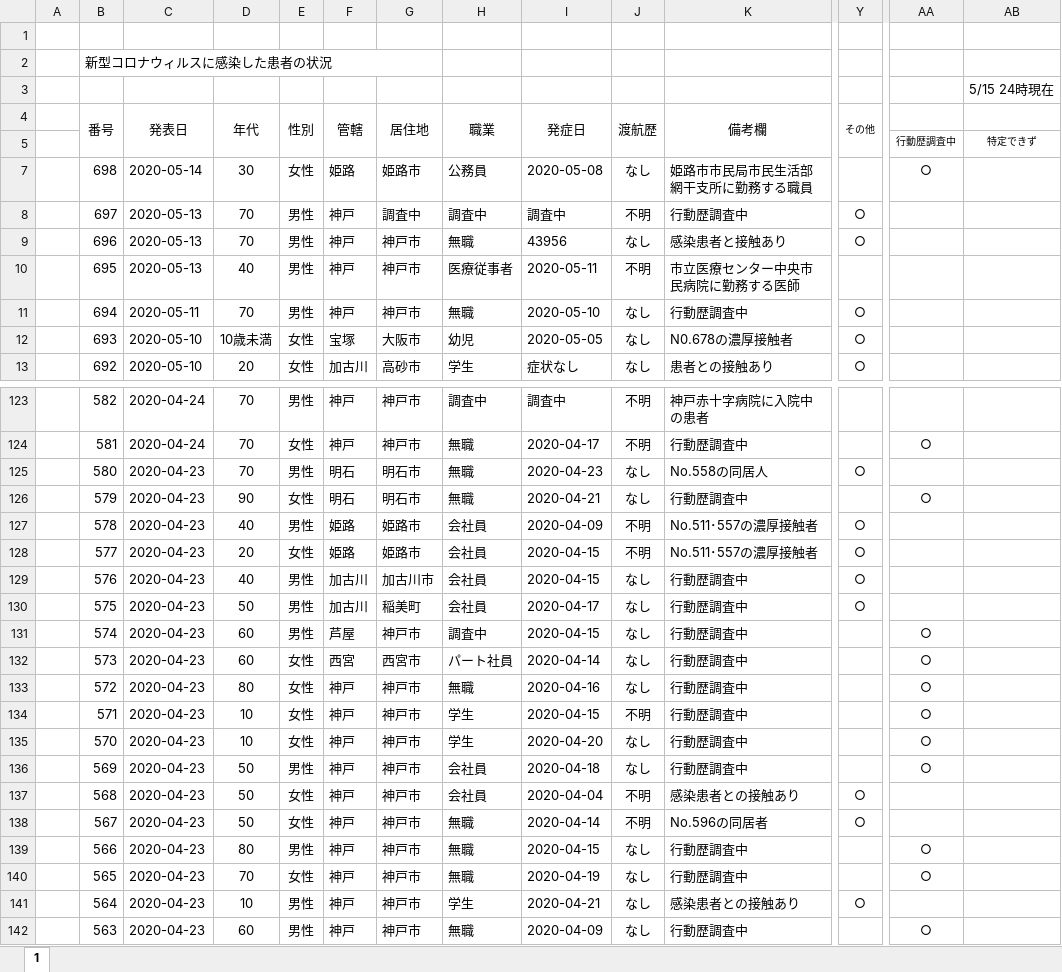
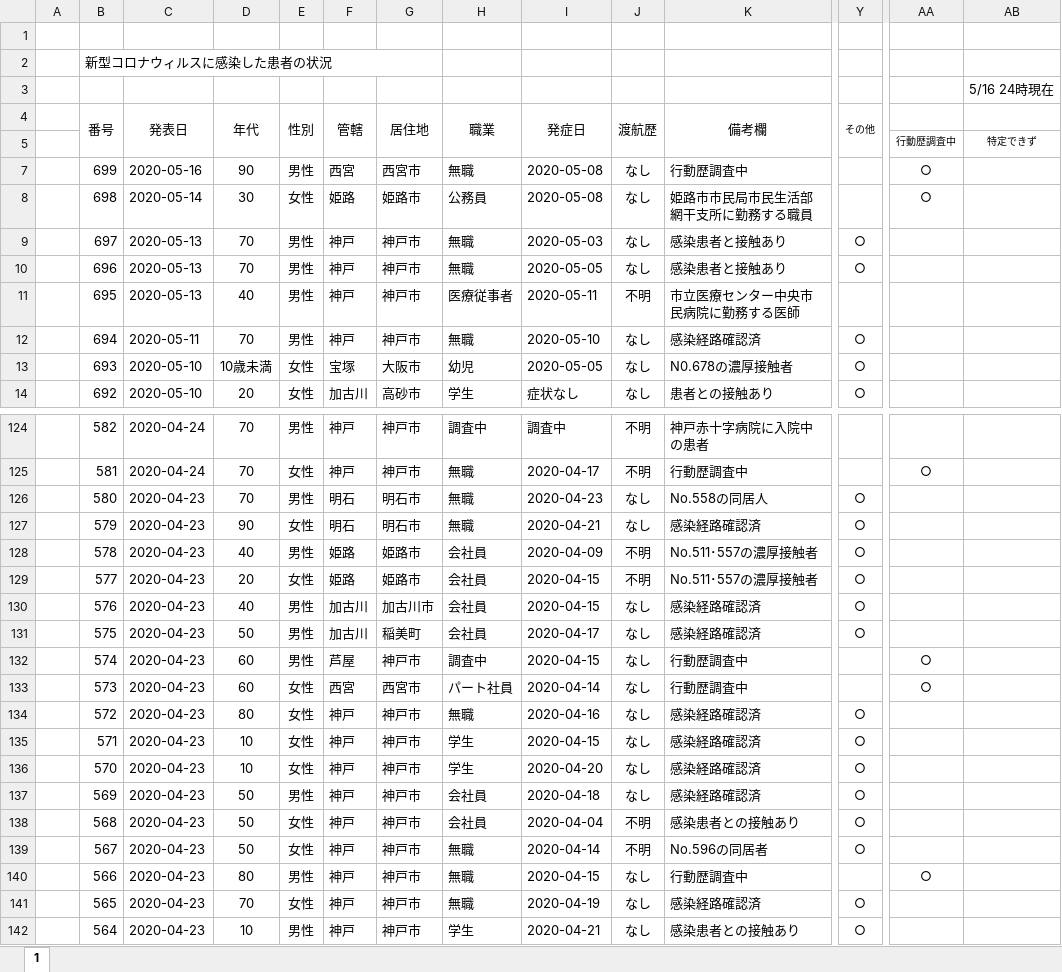
Before and after one commit to stop-covid19-hyogo/covid19-scraping, an Excel workbook: corona_kanjyajyokyo.xlsx, sheet 1, drawn as a sheet; only a part is shown, gaps mark what is left out; the shorter side is filled out with more unchanged rows; values as stored, in another font and other column widths than the file's, no borders; addresses are those after the commit; rows hold the shown columns only; the diff covers the shown part only; the diff names each change by its address in the sheet, - before the commit and + after, or states it on an @@ line.

```diff
--- a/corona_kanjyajyokyo.xlsx (sheet 1)
+++ b/corona_kanjyajyokyo.xlsx (sheet 1)
-AB3: 5/15 24時現在
+AB3: 5/16 24時現在
+row 7:  | 699 | 2020-05-16 | 90 | 男性 | 西宮 | 西宮市 | 無職 | 2020-05-08 | なし | 行動歴調査中 |  | ○
-G9 (居住地): 調査中
+G9 (居住地): 神戸市
-H9 (職業): 調査中
+H9 (職業): 無職
-I9 (発症日): 調査中
+I9 (発症日): 2020-05-03
-J9 (渡航歴): 不明
+J9 (渡航歴): なし
-K9 (備考欄): 行動歴調査中
+K9 (備考欄): 感染患者と接触あり
-I10 (発症日): 43956
+I10 (発症日): 2020-05-05
-K12 (備考欄): 行動歴調査中
+K12 (備考欄): 感染経路確認済
-K127 (備考欄): 行動歴調査中
+K127 (備考欄): 感染経路確認済
-Y127 (その他): (empty)
+Y127 (その他): ○
-AA127: ○
+AA127: (empty)
-K130:K131 (備考欄): 行動歴調査中
+K130:K131 (備考欄): 感染経路確認済
-K134:K137 (備考欄): 行動歴調査中
+K134:K137 (備考欄): 感染経路確認済
-Y134:Y137 (その他): (empty)
+Y134:Y137 (その他): ○
-AA134:AA137: ○
+AA134:AA137: (empty)
-J135 (渡航歴): 不明
+J135 (渡航歴): なし
-K141 (備考欄): 行動歴調査中
+K141 (備考欄): 感染経路確認済
-Y141 (その他): (empty)
+Y141 (その他): ○
-AA141: ○
+AA141: (empty)
```
Also changed, not shown: 221 edited cells elsewhere in this sheet, formulas that keep their value, pcr.xlsx, yousei.xlsx, 12 other files.
